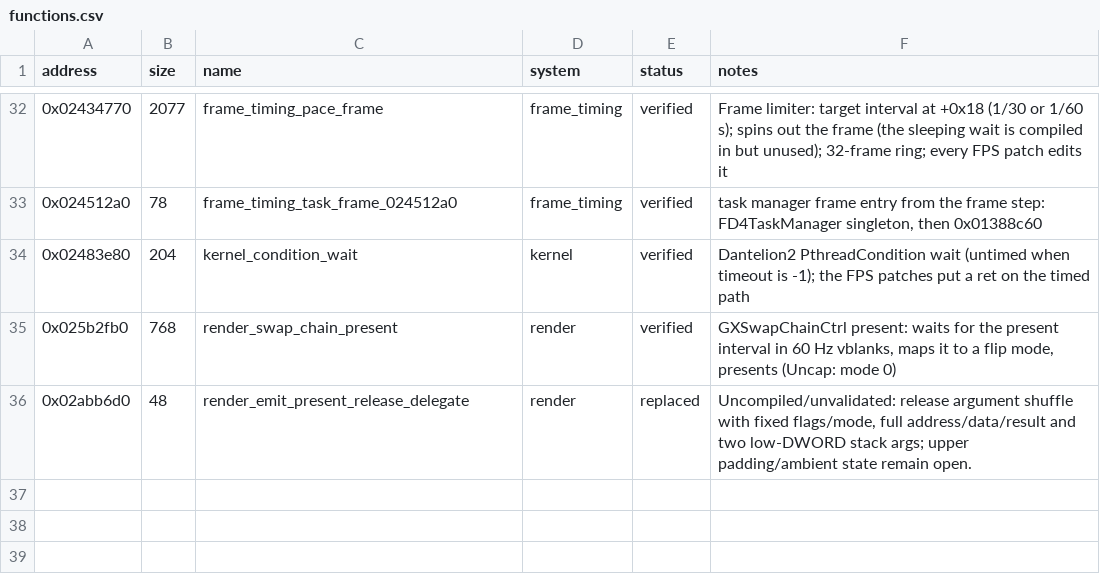
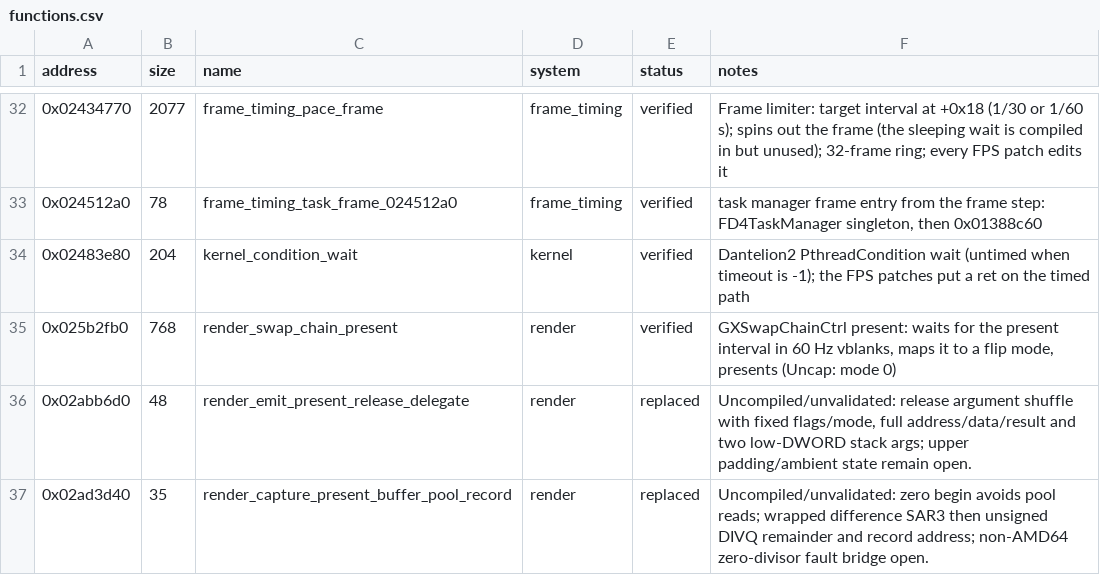
Before and after one commit to evill33t/Paleblood, a CSV file: symbols/functions.csv, drawn as a sheet; only a part is shown, gaps mark what is left out; the diff names each change by its address in the sheet, - before the commit and + after, or states it on an @@ line.

```diff
--- a/symbols/functions.csv
+++ b/symbols/functions.csv
+row 37: 0x02ad3d40 | 35 | render_capture_present_buffer_pool_record | render | replaced | Uncompiled/unvalidated: zero begin avoids pool reads; wrapped difference SAR3 then unsigned DIVQ remainder and record address; non-AMD64 zero-divisor fault bridge open.
```
Also changed, not shown: game/hooks.csv, 5 other files.
